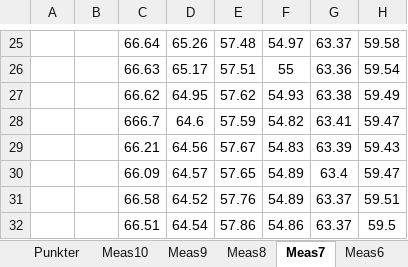
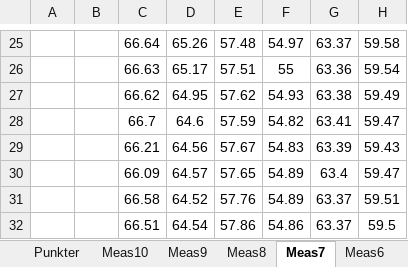
Before and after one commit to tkjj13/P7, an Excel workbook: Målingsark P-plads.xlsx, sheet Meas7, drawn as a sheet; only a part is shown, gaps mark what is left out; values as stored, in another font and other column widths than the file's, no borders; the diff names each change by its address in the sheet, - before the commit and + after, or states it on an @@ line.

```diff
--- a/Målingsark P-plads.xlsx (sheet Meas7)
+++ b/Målingsark P-plads.xlsx (sheet Meas7)
-C28: 666.7
+C28: 66.7
```
Also changed, not shown: sheet Total, Målingsark hal.xlsx, 12 other files.
